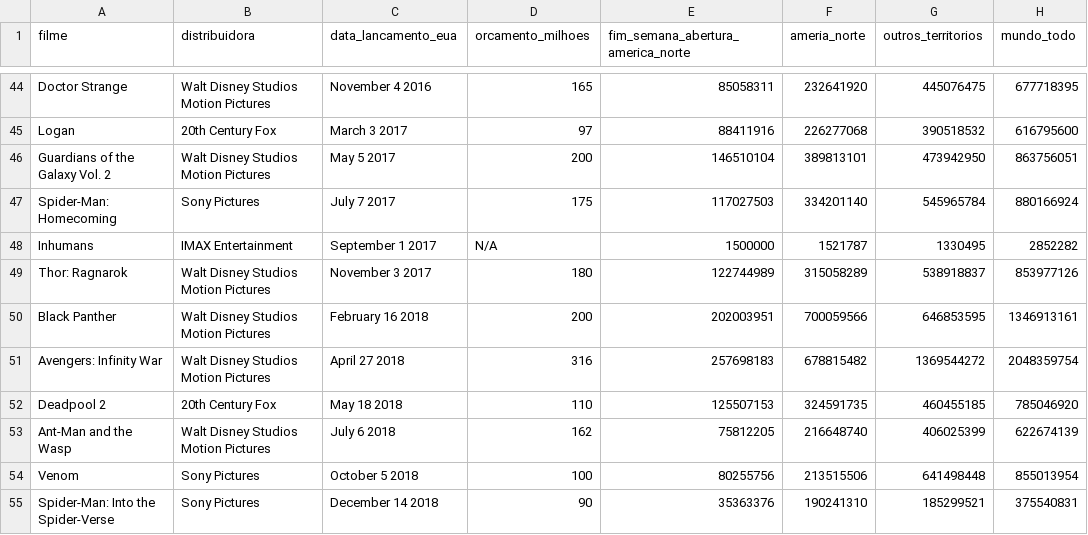
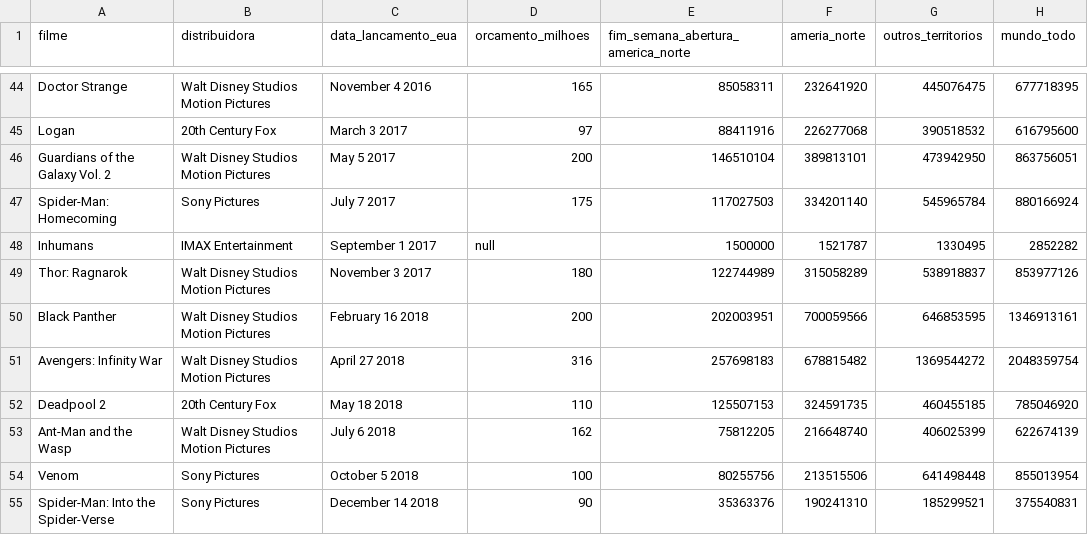
Before and after one commit to edivanamorim/ciencia_de_dados, a CSV file: base_marvel.csv, drawn as a sheet; only a part is shown, gaps mark what is left out.

Commit message:
Update base_marvel.csv

```diff
--- a/base_marvel.csv
+++ b/base_marvel.csv
@@ -47,3 +47,3 @@ Guardians of the Galaxy Vol. 2,Walt Disney Studios Motion Pictures,May 5 2017,20
 Spider-Man: Homecoming,Sony Pictures,July 7 2017,175,117027503,334201140,545965784,880166924
-Inhumans,IMAX Entertainment,September 1 2017,N/A,1500000,1521787,1330495,2852282
+Inhumans,IMAX Entertainment,September 1 2017,null,1500000,1521787,1330495,2852282
 Thor: Ragnarok,Walt Disney Studios Motion Pictures,November 3 2017,180,122744989,315058289,538918837,853977126
```
